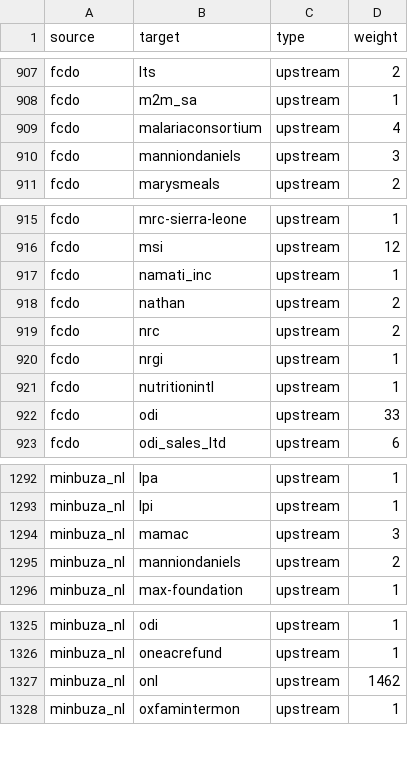
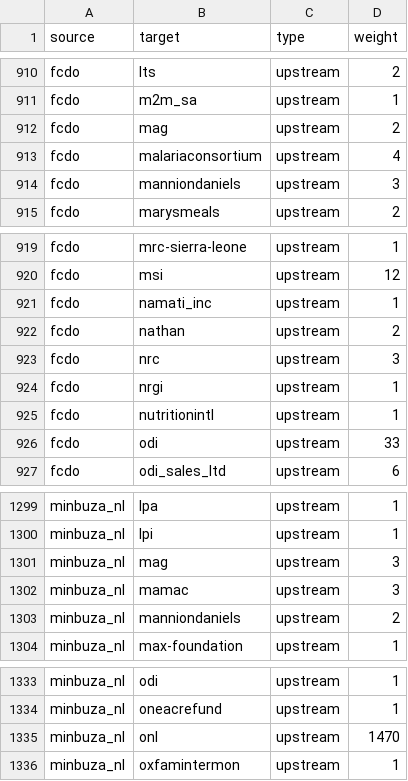
Before and after one commit to andylolz/traceability, a CSV file: links.csv, drawn as a sheet; only a part is shown, gaps mark what is left out; the diff covers the shown part only.

```diff
--- a/links.csv
+++ b/links.csv
@@ -908,2 +911,3 @@ fcdo,lts,upstream,2
 fcdo,m2m_sa,upstream,1
+fcdo,mag,upstream,2
 fcdo,malariaconsortium,upstream,4
@@ -918,3 +922,3 @@ fcdo,namati_inc,upstream,1
 fcdo,nathan,upstream,2
-fcdo,nrc,upstream,2
+fcdo,nrc,upstream,3
 fcdo,nrgi,upstream,1
@@ -1293,2 +1300,3 @@ minbuza_nl,lpa,upstream,1
 minbuza_nl,lpi,upstream,1
+minbuza_nl,mag,upstream,3
 minbuza_nl,mamac,upstream,3
@@ -1326,3 +1334,3 @@ minbuza_nl,odi,upstream,1
 minbuza_nl,oneacrefund,upstream,1
-minbuza_nl,onl,upstream,1462
+minbuza_nl,onl,upstream,1470
 minbuza_nl,oxfamintermon,upstream,1
```
Also changed, not shown: 6 added rows and 1 edited cell elsewhere in this file.
